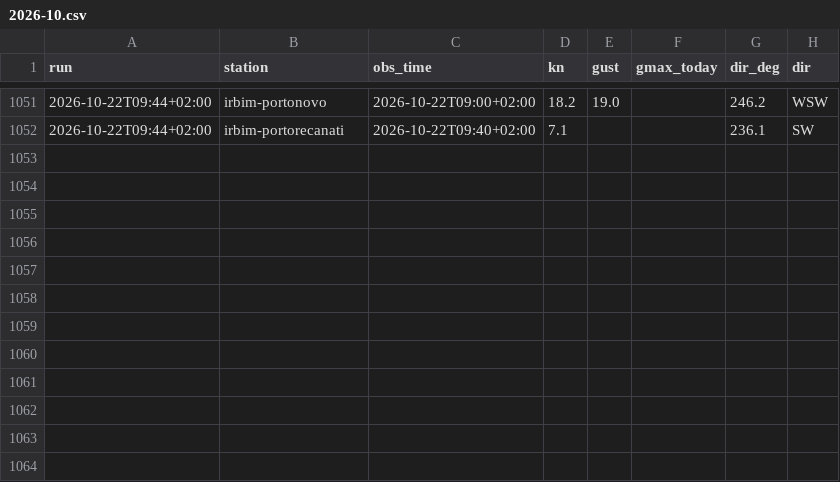
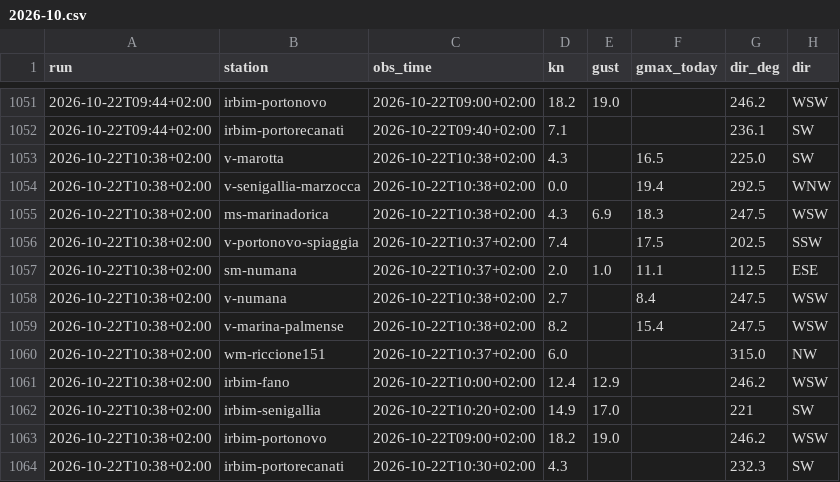
Before and after one commit to giuliobellitti-cell/spot-board-dati, a CSV file: data/obs/2026-10.csv, drawn as a sheet; only a part is shown, gaps mark what is left out; the diff names each change by its address in the sheet, - before the commit and + after, or states it on an @@ line.

```diff
--- a/data/obs/2026-10.csv
+++ b/data/obs/2026-10.csv
+row 1053: 2026-10-22T10:38+02:00 | v-marotta | 2026-10-22T10:38+02:00 | 4.3 |  | 16.5 | 225.0 | SW
+row 1054: 2026-10-22T10:38+02:00 | v-senigallia-marzocca | 2026-10-22T10:38+02:00 | 0.0 |  | 19.4 | 292.5 | WNW
+row 1055: 2026-10-22T10:38+02:00 | ms-marinadorica | 2026-10-22T10:38+02:00 | 4.3 | 6.9 | 18.3 | 247.5 | WSW
+row 1056: 2026-10-22T10:38+02:00 | v-portonovo-spiaggia | 2026-10-22T10:37+02:00 | 7.4 |  | 17.5 | 202.5 | SSW
+row 1057: 2026-10-22T10:38+02:00 | sm-numana | 2026-10-22T10:37+02:00 | 2.0 | 1.0 | 11.1 | 112.5 | ESE
+row 1058: 2026-10-22T10:38+02:00 | v-numana | 2026-10-22T10:38+02:00 | 2.7 |  | 8.4 | 247.5 | WSW
+row 1059: 2026-10-22T10:38+02:00 | v-marina-palmense | 2026-10-22T10:38+02:00 | 8.2 |  | 15.4 | 247.5 | WSW
+row 1060: 2026-10-22T10:38+02:00 | wm-riccione151 | 2026-10-22T10:37+02:00 | 6.0 |  |  | 315.0 | NW
+row 1061: 2026-10-22T10:38+02:00 | irbim-fano | 2026-10-22T10:00+02:00 | 12.4 | 12.9 |  | 246.2 | WSW
+row 1062: 2026-10-22T10:38+02:00 | irbim-senigallia | 2026-10-22T10:20+02:00 | 14.9 | 17.0 |  | 221 | SW
+row 1063: 2026-10-22T10:38+02:00 | irbim-portonovo | 2026-10-22T09:00+02:00 | 18.2 | 19.0 |  | 246.2 | WSW
+row 1064: 2026-10-22T10:38+02:00 | irbim-portorecanati | 2026-10-22T10:30+02:00 | 4.3 |  |  | 232.3 | SW
```
Also changed, not shown: data/mare/2026-10.csv, 2 other files.
